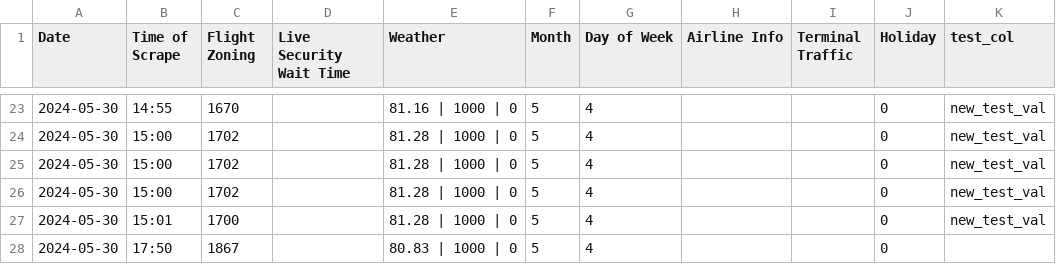
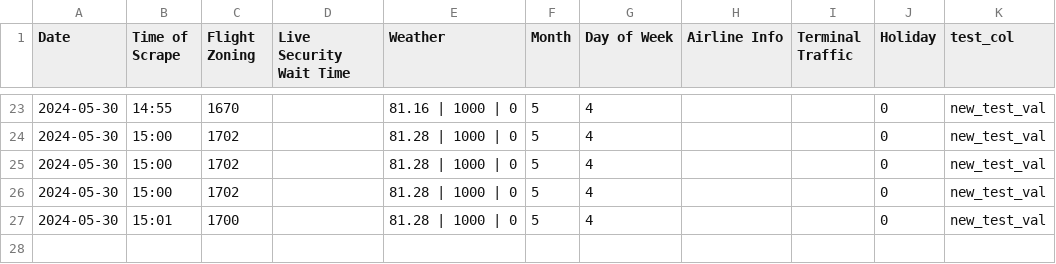
Before and after one commit to stexil/AirportCode, a CSV file: practice2.csv, drawn as a sheet; only a part is shown, gaps mark what is left out; the diff names each change by its address in the sheet, - before the commit and + after, or states it on an @@ line.

Commit message:
Update CSV file

```diff
--- a/practice2.csv
+++ b/practice2.csv
-row 28: 2024-05-30 | 17:50 | 1867 |  | 80.83 | 1000 | 0 | 5 | 4 |  |  | 0
```
